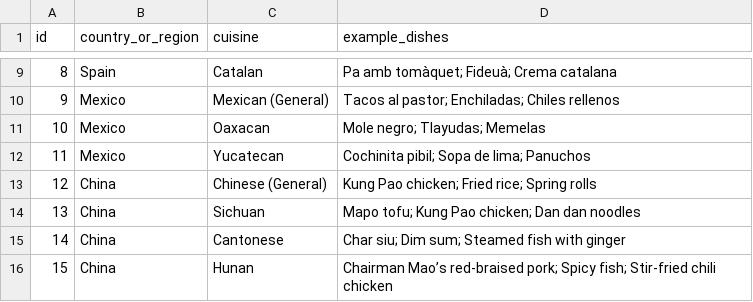
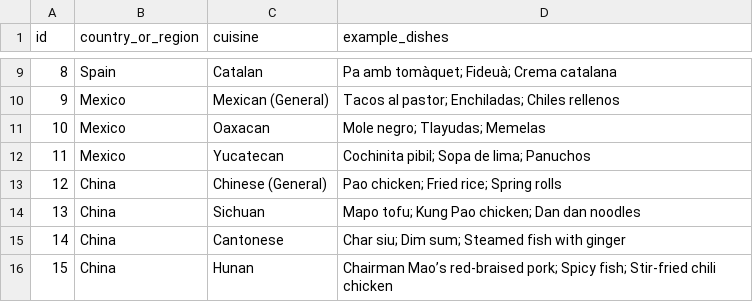
Before and after one commit to glade90/WhatsForDinner, a CSV file: top_100_cuisines.csv, drawn as a sheet; only a part is shown, gaps mark what is left out.

```diff
--- a/top_100_cuisines.csv
+++ b/top_100_cuisines.csv
@@ -12,3 +12,3 @@ id,country_or_region,cuisine,example_dishes
 11,Mexico,Yucatecan,Cochinita pibil; Sopa de lima; Panuchos
-12,China,Chinese (General),Kung Pao chicken; Fried rice; Spring rolls
+12,China,Chinese (General), Pao chicken; Fried rice; Spring rolls
 13,China,Sichuan,Mapo tofu; Kung Pao chicken; Dan dan noodles
```
Also changed, not shown: 9 other files.
